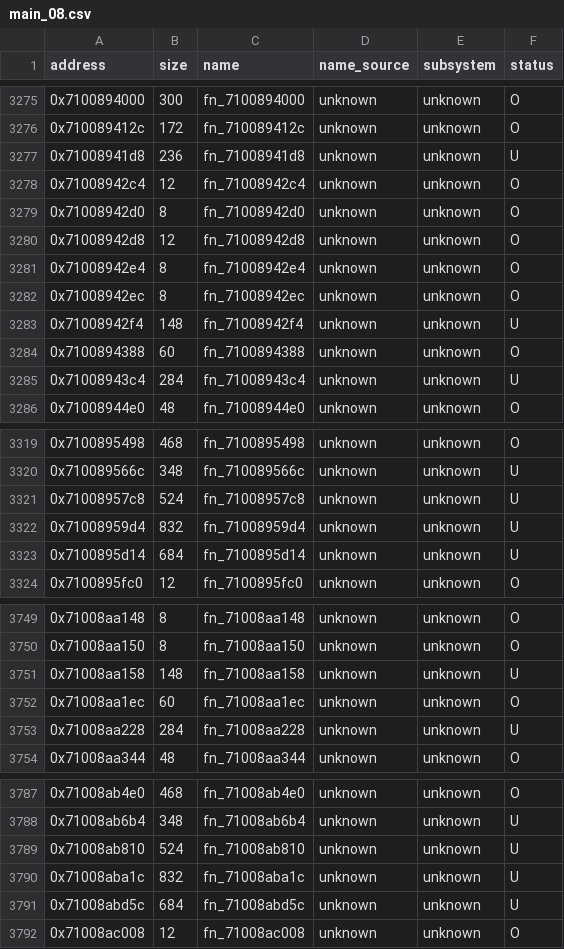
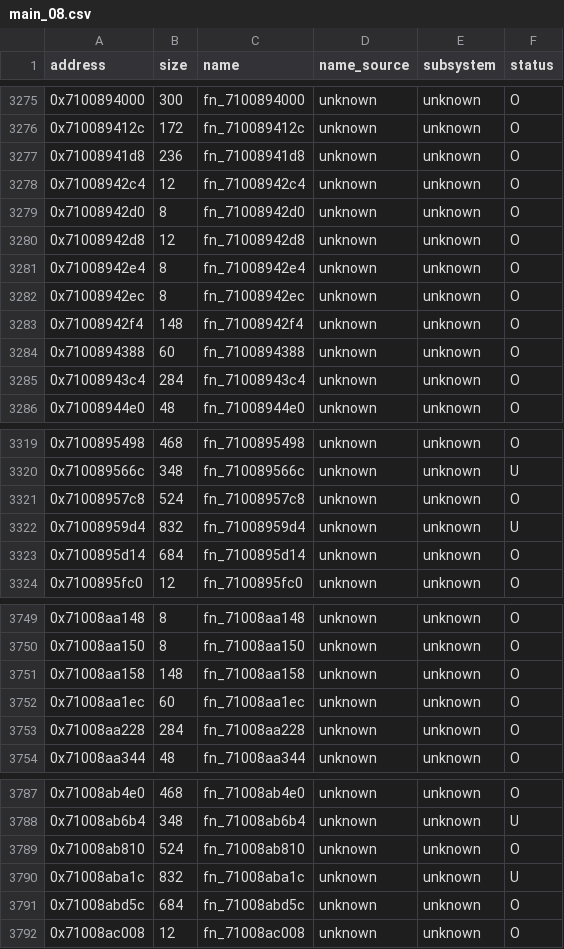
Before and after one commit to var-flotsam/dread-decomp, a CSV file: data/functions/main_08.csv, drawn as a sheet; only a part is shown, gaps mark what is left out; the diff covers the shown part only.

```diff
--- a/data/functions/main_08.csv
+++ b/data/functions/main_08.csv
@@ -3276,3 +3276,3 @@ address,size,name,name_source,subsystem,status
 0x710089412c,172,fn_710089412c,unknown,unknown,O
-0x71008941d8,236,fn_71008941d8,unknown,unknown,U
+0x71008941d8,236,fn_71008941d8,unknown,unknown,O
 0x71008942c4,12,fn_71008942c4,unknown,unknown,O
@@ -3282,5 +3282,5 @@ address,size,name,name_source,subsystem,status
 0x71008942ec,8,fn_71008942ec,unknown,unknown,O
-0x71008942f4,148,fn_71008942f4,unknown,unknown,U
+0x71008942f4,148,fn_71008942f4,unknown,unknown,O
 0x7100894388,60,fn_7100894388,unknown,unknown,O
-0x71008943c4,284,fn_71008943c4,unknown,unknown,U
+0x71008943c4,284,fn_71008943c4,unknown,unknown,O
 0x71008944e0,48,fn_71008944e0,unknown,unknown,O
@@ -3320,5 +3320,5 @@ address,size,name,name_source,subsystem,status
 0x710089566c,348,fn_710089566c,unknown,unknown,U
-0x71008957c8,524,fn_71008957c8,unknown,unknown,U
+0x71008957c8,524,fn_71008957c8,unknown,unknown,O
 0x71008959d4,832,fn_71008959d4,unknown,unknown,U
-0x7100895d14,684,fn_7100895d14,unknown,unknown,U
+0x7100895d14,684,fn_7100895d14,unknown,unknown,O
 0x7100895fc0,12,fn_7100895fc0,unknown,unknown,O
@@ -3750,5 +3750,5 @@ address,size,name,name_source,subsystem,status
 0x71008aa150,8,fn_71008aa150,unknown,unknown,O
-0x71008aa158,148,fn_71008aa158,unknown,unknown,U
+0x71008aa158,148,fn_71008aa158,unknown,unknown,O
 0x71008aa1ec,60,fn_71008aa1ec,unknown,unknown,O
-0x71008aa228,284,fn_71008aa228,unknown,unknown,U
+0x71008aa228,284,fn_71008aa228,unknown,unknown,O
 0x71008aa344,48,fn_71008aa344,unknown,unknown,O
@@ -3788,5 +3788,5 @@ address,size,name,name_source,subsystem,status
 0x71008ab6b4,348,fn_71008ab6b4,unknown,unknown,U
-0x71008ab810,524,fn_71008ab810,unknown,unknown,U
+0x71008ab810,524,fn_71008ab810,unknown,unknown,O
 0x71008aba1c,832,fn_71008aba1c,unknown,unknown,U
-0x71008abd5c,684,fn_71008abd5c,unknown,unknown,U
+0x71008abd5c,684,fn_71008abd5c,unknown,unknown,O
 0x71008ac008,12,fn_71008ac008,unknown,unknown,O
```
Also changed, not shown: 3 edited cells elsewhere in this file, 1 other file.
